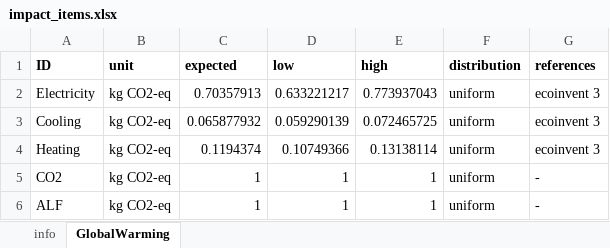
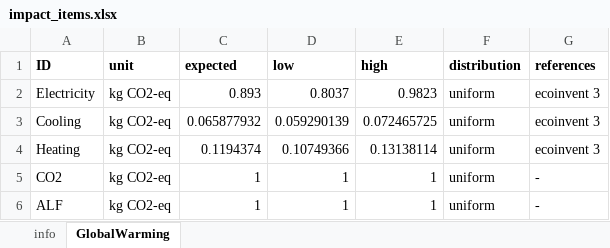
Before and after one commit to QSD-Group/EXPOsan, an Excel workbook: exposan/co2_sorbent/data/impact_items.xlsx, sheet GlobalWarming, drawn as a sheet; values as stored, in another font and other column widths than the file's, no borders; the diff names each change by its address in the sheet, - before the commit and + after, or states it on an @@ line.

```diff
--- a/exposan/co2_sorbent/data/impact_items.xlsx (sheet GlobalWarming)
+++ b/exposan/co2_sorbent/data/impact_items.xlsx (sheet GlobalWarming)
-C2 (expected): 0.70357913
+C2 (expected): 0.893
-D2 (low): 0.633221217
+D2 (low): 0.8037
-E2 (high): 0.773937043
+E2 (high): 0.9823
```
Also changed, not shown: 3 other files.
